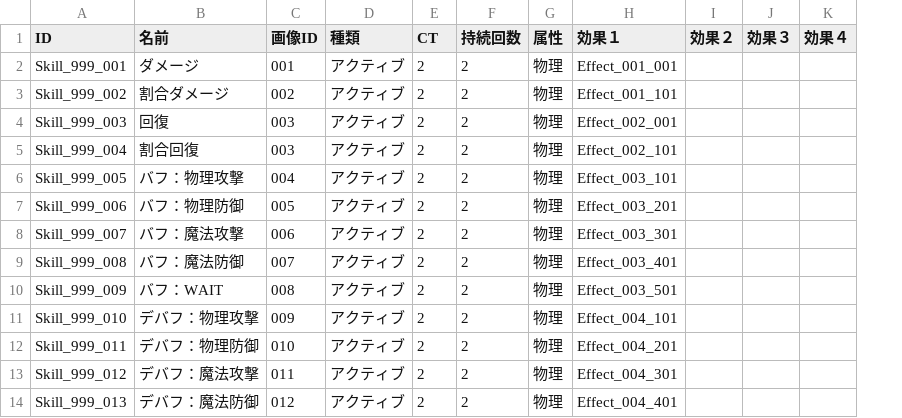
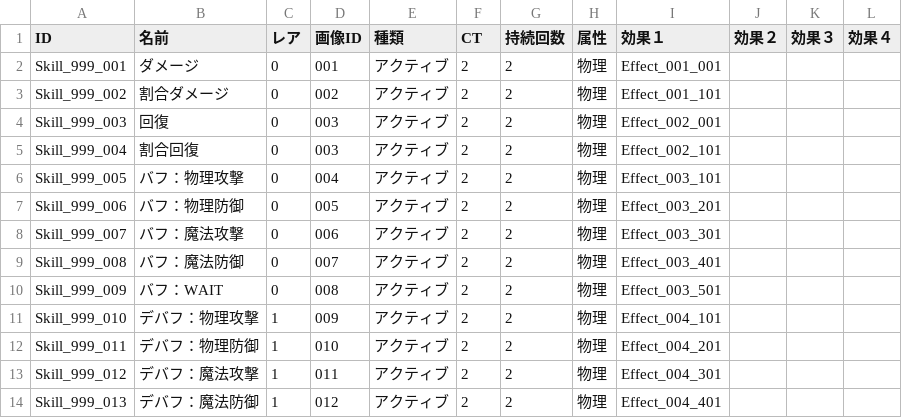
Before and after one commit to kou-yeung/Alice, a CSV file: prog/client/Alice/Assets/AddressableAssets/Entities/Skill.csv, drawn as a sheet; only a part is shown; the diff names each change by its address in the sheet, - before the commit and + after, or states it on an @@ line.

```diff
--- a/prog/client/Alice/Assets/AddressableAssets/Entities/Skill.csv
+++ b/prog/client/Alice/Assets/AddressableAssets/Entities/Skill.csv
+column C (レア), rows 2-14: 0 | 0 | 0 | 0 | 0 | 0 | 0 | 0 | 0 | 1 | 1 | 1 | 1
```
Also changed, not shown: prog/client/Alice/Assets/AddressableAssets/Entities/Character.csv, resources/masterdata/cl/Character.csv, 11 other files.
